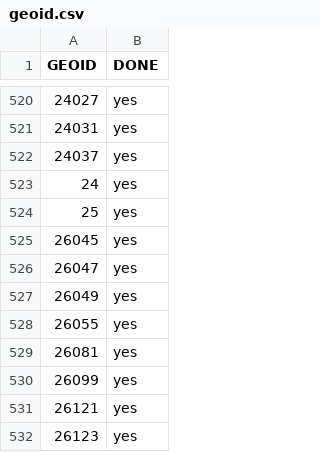
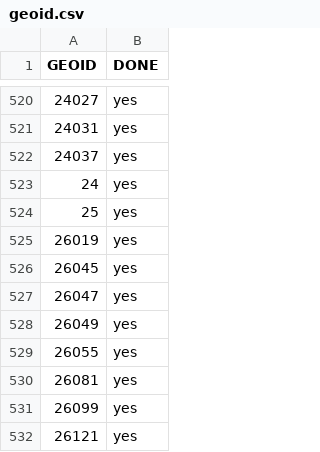
Before and after one commit to ingalls/openaddresses-coverage, a CSV file: map/geoid.csv, drawn as a sheet; only a part is shown, gaps mark what is left out; the shorter side is filled out with more unchanged rows.

```diff
--- a/map/geoid.csv
+++ b/map/geoid.csv
@@ -524,2 +524,3 @@ GEOID,DONE
 25,yes
+26019,yes
 26045,yes
```
Also changed, not shown: 3 other files.
